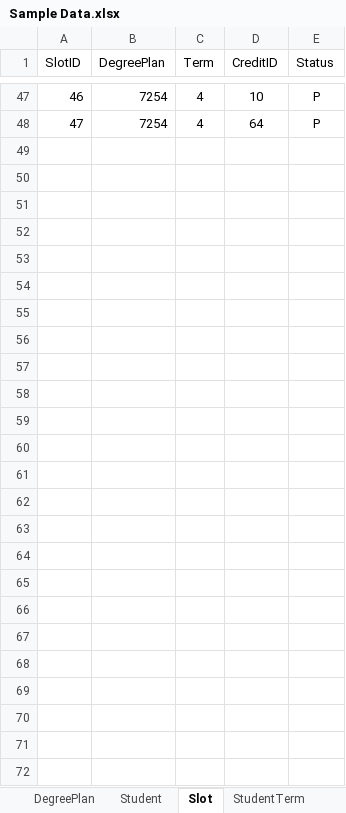
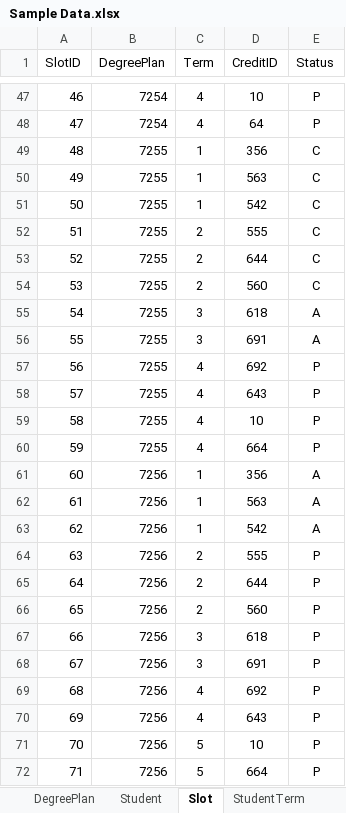
Before and after one commit to HarshithaChettyRagava/Mvc, an Excel workbook: SpreadSheet/Sample Data.xlsx, sheet Slot, drawn as a sheet; only a part is shown, gaps mark what is left out; values as stored, in another font and other column widths than the file's, no borders; the diff names each change by its address in the sheet, - before the commit and + after, or states it on an @@ line.

Commit message:
Final SpreadSheet commit

```diff
--- a/SpreadSheet/Sample Data.xlsx (sheet Slot)
+++ b/SpreadSheet/Sample Data.xlsx (sheet Slot)
+row 49: 48 | 7255 | 1 | 356 | C
+row 50: 49 | 7255 | 1 | 563 | C
+row 51: 50 | 7255 | 1 | 542 | C
+row 52: 51 | 7255 | 2 | 555 | C
+row 53: 52 | 7255 | 2 | 644 | C
+row 54: 53 | 7255 | 2 | 560 | C
+row 55: 54 | 7255 | 3 | 618 | A
+row 56: 55 | 7255 | 3 | 691 | A
+row 57: 56 | 7255 | 4 | 692 | P
+row 58: 57 | 7255 | 4 | 643 | P
+row 59: 58 | 7255 | 4 | 10 | P
+row 60: 59 | 7255 | 4 | 664 | P
+row 61: 60 | 7256 | 1 | 356 | A
+row 62: 61 | 7256 | 1 | 563 | A
+row 63: 62 | 7256 | 1 | 542 | A
+row 64: 63 | 7256 | 2 | 555 | P
+row 65: 64 | 7256 | 2 | 644 | P
+row 66: 65 | 7256 | 2 | 560 | P
+row 67: 66 | 7256 | 3 | 618 | P
+row 68: 67 | 7256 | 3 | 691 | P
+row 69: 68 | 7256 | 4 | 692 | P
+row 70: 69 | 7256 | 4 | 643 | P
+row 71: 70 | 7256 | 5 | 10 | P
+row 72: 71 | 7256 | 5 | 664 | P
```
Also changed, not shown: sheet Credit, sheet DegreeCredit.
